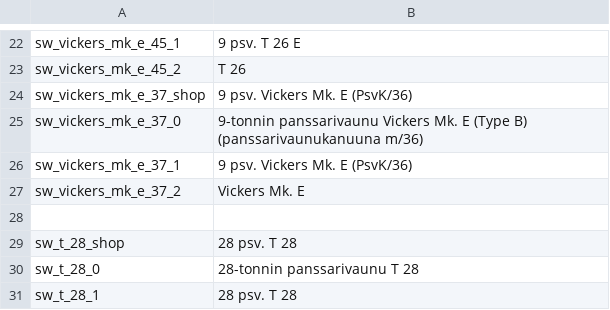
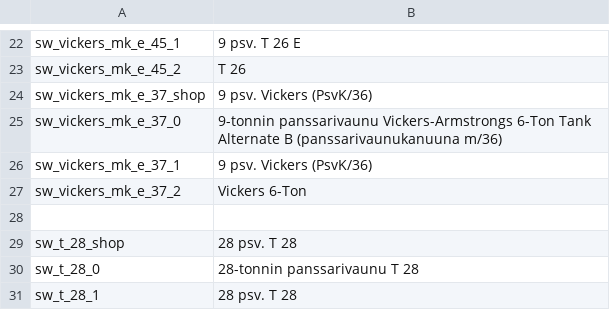
Before and after one commit to kleinerPanzer/WT-Custom-Localization, a CSV file: MOD_units_finland_army.csv, drawn as a sheet; only a part is shown, gaps mark what is left out.

```diff
--- a/MOD_units_finland_army.csv
+++ b/MOD_units_finland_army.csv
@@ -23,6 +23,6 @@ sw_vickers_mk_e_45_1;9 psv. T 26 E
 sw_vickers_mk_e_45_2;T 26
-sw_vickers_mk_e_37_shop;9 psv. Vickers Mk. E (PsvK/36)
-sw_vickers_mk_e_37_0;9-tonnin panssarivaunu Vickers Mk. E (Type B) (panssarivaunukanuuna m/36)
-sw_vickers_mk_e_37_1;9 psv. Vickers Mk. E (PsvK/36)
-sw_vickers_mk_e_37_2;Vickers Mk. E
+sw_vickers_mk_e_37_shop;9 psv. Vickers (PsvK/36)
+sw_vickers_mk_e_37_0;9-tonnin panssarivaunu Vickers-Armstrongs 6-Ton Tank Alternate B (panssarivaunukanuuna m/36)
+sw_vickers_mk_e_37_1;9 psv. Vickers (PsvK/36)
+sw_vickers_mk_e_37_2;Vickers 6-Ton
 
```
Also changed, not shown: MOD_bg.csv, MOD_units_france_armee.csv.
